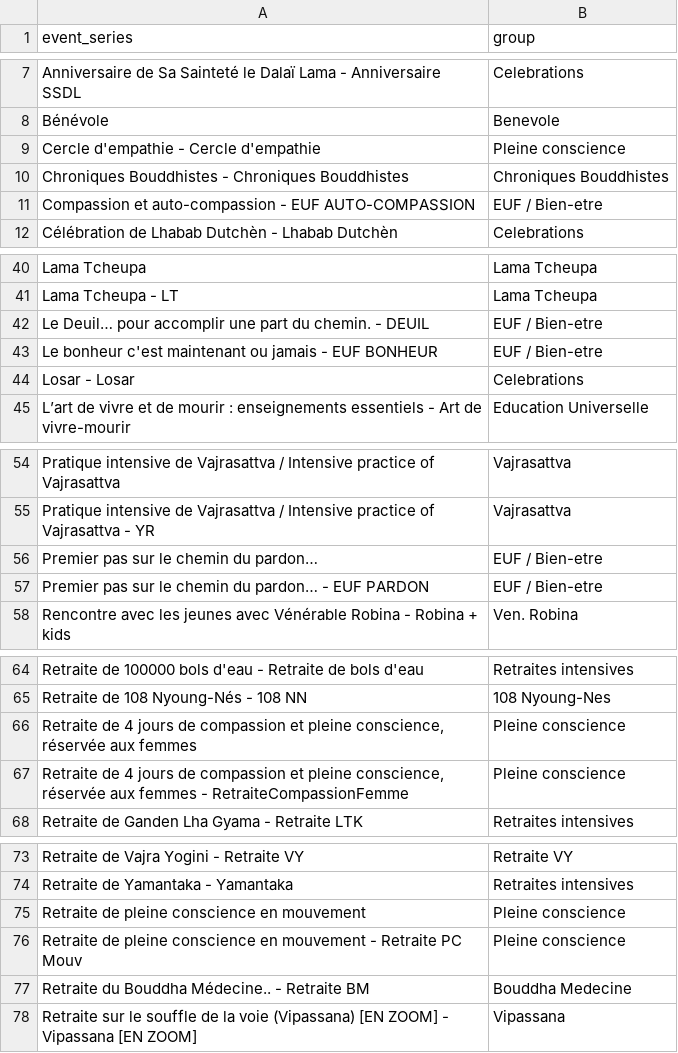
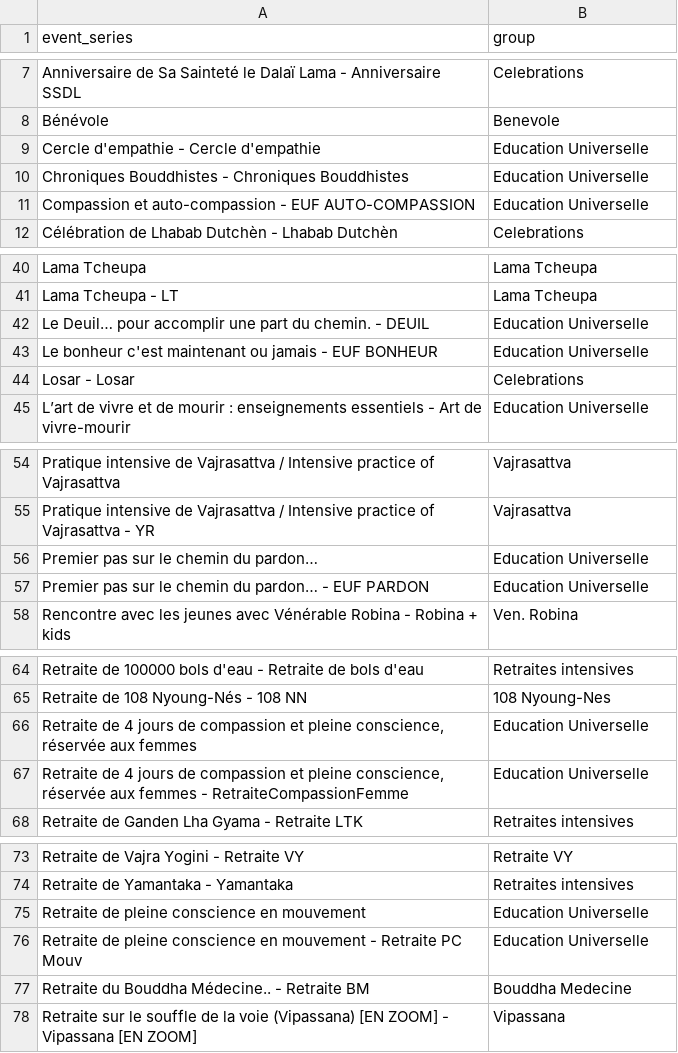
Before and after one commit to laurenterrorbird/ivy-director-insights, a TSV file: data/event_groups.tsv, drawn as a sheet; only a part is shown, gaps mark what is left out; the diff covers the shown part only.

```diff
--- a/data/event_groups.tsv
+++ b/data/event_groups.tsv
@@ -8,5 +8,5 @@ Anniversaire de Sa Sainteté le Dalaï Lama - Anniversaire SSDL	Celebrations
 Bénévole	Benevole
-Cercle d'empathie - Cercle d'empathie	Pleine conscience
-Chroniques Bouddhistes - Chroniques Bouddhistes	Chroniques Bouddhistes
-Compassion et auto-compassion - EUF AUTO-COMPASSION	EUF / Bien-etre
+Cercle d'empathie - Cercle d'empathie	Education Universelle
+Chroniques Bouddhistes - Chroniques Bouddhistes	Education Universelle
+Compassion et auto-compassion - EUF AUTO-COMPASSION	Education Universelle
 Célébration de Lhabab Dutchèn - Lhabab Dutchèn	Celebrations
@@ -41,4 +41,4 @@ Lama Tcheupa	Lama Tcheupa
 Lama Tcheupa - LT	Lama Tcheupa
-Le Deuil… pour accomplir une part du chemin. - DEUIL	EUF / Bien-etre
-Le bonheur c'est maintenant ou jamais - EUF BONHEUR	EUF / Bien-etre
+Le Deuil… pour accomplir une part du chemin. - DEUIL	Education Universelle
+Le bonheur c'est maintenant ou jamais - EUF BONHEUR	Education Universelle
 Losar - Losar	Celebrations
@@ -55,4 +55,4 @@ Pratique intensive de Vajrasattva / Intensive practice of Vajrasattva	Vajrasattv
 Pratique intensive de Vajrasattva / Intensive practice of Vajrasattva - YR	Vajrasattva
-Premier pas sur le chemin du pardon…	EUF / Bien-etre
-Premier pas sur le chemin du pardon… - EUF PARDON	EUF / Bien-etre
+Premier pas sur le chemin du pardon…	Education Universelle
+Premier pas sur le chemin du pardon… - EUF PARDON	Education Universelle
 Rencontre avec les jeunes avec Vénérable Robina - Robina + kids	Ven. Robina
@@ -65,4 +65,4 @@ Retraite de 100000 bols d'eau - Retraite de bols d'eau	Retraites intensives
 Retraite de 108 Nyoung-Nés - 108 NN	108 Nyoung-Nes
-Retraite de 4 jours de compassion et pleine conscience, réservée aux femmes	Pleine conscience
-Retraite de 4 jours de compassion et pleine conscience, réservée aux femmes - RetraiteCompassionFemme	Pleine conscience
+Retraite de 4 jours de compassion et pleine conscience, réservée aux femmes	Education Universelle
+Retraite de 4 jours de compassion et pleine conscience, réservée aux femmes - RetraiteCompassionFemme	Education Universelle
 Retraite de Ganden Lha Gyama - Retraite LTK	Retraites intensives
@@ -74,4 +74,4 @@ Retraite de Vajra Yogini - Retraite VY	Retraite VY
 Retraite de Yamantaka - Yamantaka	Retraites intensives
-Retraite de pleine conscience en mouvement	Pleine conscience
-Retraite de pleine conscience en mouvement - Retraite PC Mouv	Pleine conscience
+Retraite de pleine conscience en mouvement	Education Universelle
+Retraite de pleine conscience en mouvement - Retraite PC Mouv	Education Universelle
 Retraite du Bouddha Médecine.. - Retraite BM	Bouddha Medecine
```
Also changed, not shown: 7 edited cells elsewhere in this file.
